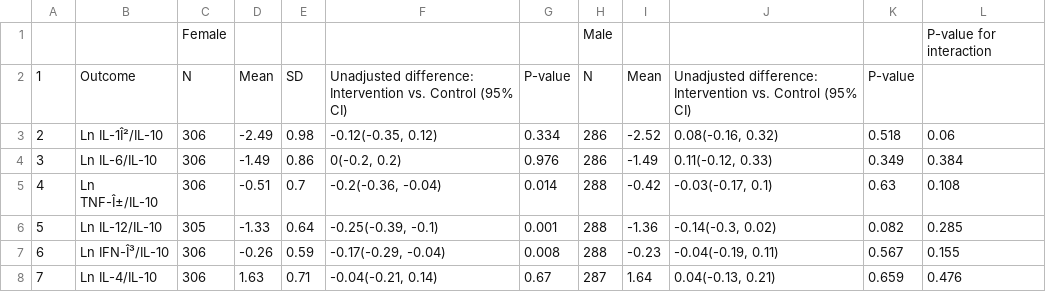
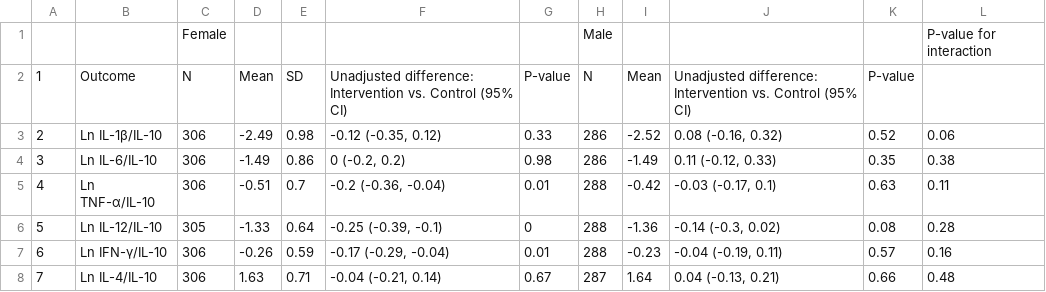
Before and after one commit to washb-eed-substudies/wash-immune, a CSV file: tables/supplementary/immune_supptable12.csv, drawn as a sheet; only a part is shown; the diff covers the shown part only.

Commit message:
formatting for table s12

```diff
--- a/tables/supplementary/immune_supptable12.csv
+++ b/tables/supplementary/immune_supptable12.csv
@@ -2,7 +2,7 @@
 "1","Outcome","N","Mean","SD","Unadjusted difference: Intervention vs. Control (95% CI)","P-value","N","Mean","Unadjusted difference: Intervention vs. Control (95% CI)","P-value"," "
-"2","Ln IL-1Î²/IL-10","306","-2.49","0.98","-0.12(-0.35, 0.12)","0.334","286","-2.52","0.08(-0.16, 0.32)","0.518","0.06"
-"3","Ln IL-6/IL-10","306","-1.49","0.86","0(-0.2, 0.2)","0.976","286","-1.49","0.11(-0.12, 0.33)","0.349","0.384"
-"4","Ln TNF-Î±/IL-10","306","-0.51","0.7","-0.2(-0.36, -0.04)","0.014","288","-0.42","-0.03(-0.17, 0.1)","0.63","0.108"
-"5","Ln IL-12/IL-10","305","-1.33","0.64","-0.25(-0.39, -0.1)","0.001","288","-1.36","-0.14(-0.3, 0.02)","0.082","0.285"
-"6","Ln IFN-Î³/IL-10","306","-0.26","0.59","-0.17(-0.29, -0.04)","0.008","288","-0.23","-0.04(-0.19, 0.11)","0.567","0.155"
-"7","Ln IL-4/IL-10","306","1.63","0.71","-0.04(-0.21, 0.14)","0.67","287","1.64","0.04(-0.13, 0.21)","0.659","0.476"
+"2","Ln IL-1β/IL-10","306","-2.49","0.98","-0.12 (-0.35, 0.12)","0.33","286","-2.52","0.08 (-0.16, 0.32)","0.52","0.06"
+"3","Ln IL-6/IL-10","306","-1.49","0.86","0 (-0.2, 0.2)","0.98","286","-1.49","0.11 (-0.12, 0.33)","0.35","0.38"
+"4","Ln TNF-α/IL-10","306","-0.51","0.7","-0.2 (-0.36, -0.04)","0.01","288","-0.42","-0.03 (-0.17, 0.1)","0.63","0.11"
+"5","Ln IL-12/IL-10","305","-1.33","0.64","-0.25 (-0.39, -0.1)","0","288","-1.36","-0.14 (-0.3, 0.02)","0.08","0.28"
+"6","Ln IFN-γ/IL-10","306","-0.26","0.59","-0.17 (-0.29, -0.04)","0.01","288","-0.23","-0.04 (-0.19, 0.11)","0.57","0.16"
+"7","Ln IL-4/IL-10","306","1.63","0.71","-0.04 (-0.21, 0.14)","0.67","287","1.64","0.04 (-0.13, 0.21)","0.66","0.48"
```
Also changed, not shown: 112 edited cells elsewhere in this file, 5 other files.
